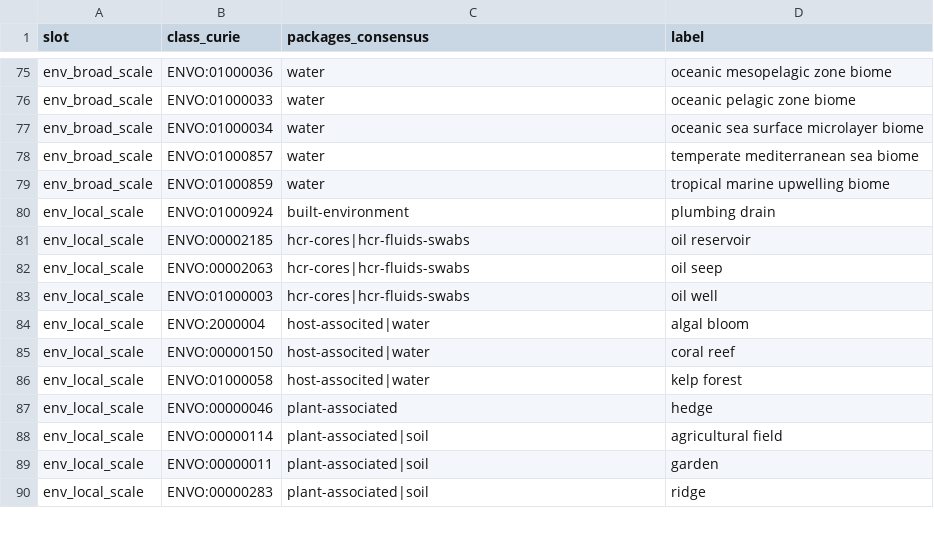
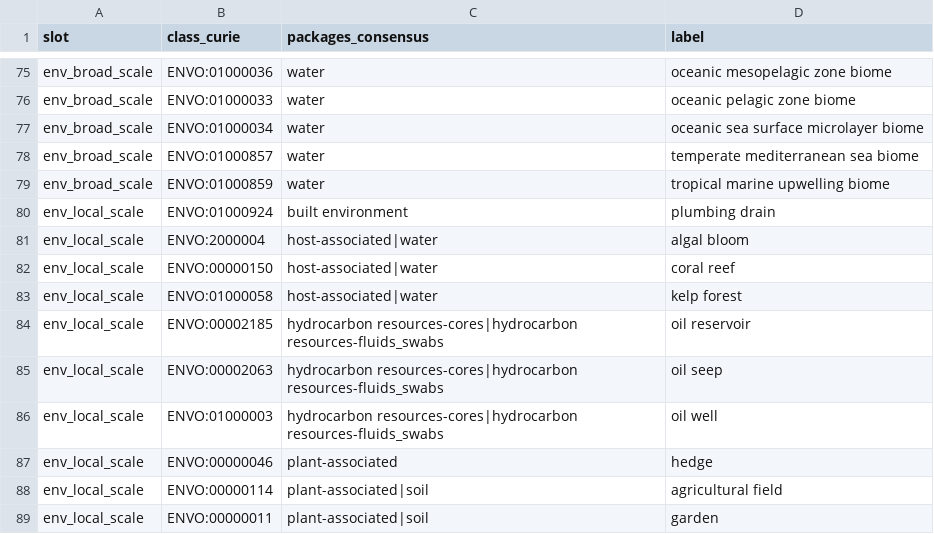
Before and after one commit to microbiomedata/sheets_and_friends, a TSV file: artifacts/triad_restacked.tsv, drawn as a sheet; only a part is shown, gaps mark what is left out; the shorter side is filled out with more unchanged rows.

Commit message:
regen inc using oak for env_broad_scale research

```diff
--- a/artifacts/triad_restacked.tsv
+++ b/artifacts/triad_restacked.tsv
@@ -79,9 +79,9 @@ env_broad_scale	ENVO:01000857	water	temperate mediterranean sea biome
 env_broad_scale	ENVO:01000859	water	tropical marine upwelling biome
-env_local_scale	ENVO:01000924	built-environment	plumbing drain
-env_local_scale	ENVO:00002185	hcr-cores|hcr-fluids-swabs	oil reservoir
-env_local_scale	ENVO:00002063	hcr-cores|hcr-fluids-swabs	oil seep
-env_local_scale	ENVO:01000003	hcr-cores|hcr-fluids-swabs	oil well
-env_local_scale	ENVO:2000004	host-associted|water	algal bloom
-env_local_scale	ENVO:00000150	host-associted|water	coral reef
-env_local_scale	ENVO:01000058	host-associted|water	kelp forest
+env_local_scale	ENVO:01000924	built environment	plumbing drain
+env_local_scale	ENVO:2000004	host-associated|water	algal bloom
+env_local_scale	ENVO:00000150	host-associated|water	coral reef
+env_local_scale	ENVO:01000058	host-associated|water	kelp forest
+env_local_scale	ENVO:00002185	hydrocarbon resources-cores|hydrocarbon resources-fluids_swabs	oil reservoir
+env_local_scale	ENVO:00002063	hydrocarbon resources-cores|hydrocarbon resources-fluids_swabs	oil seep
+env_local_scale	ENVO:01000003	hydrocarbon resources-cores|hydrocarbon resources-fluids_swabs	oil well
 env_local_scale	ENVO:00000046	plant-associated	hedge
```
Also changed, not shown: artifacts/soil_broad_scales_annotated.tsv, 20 other files.
